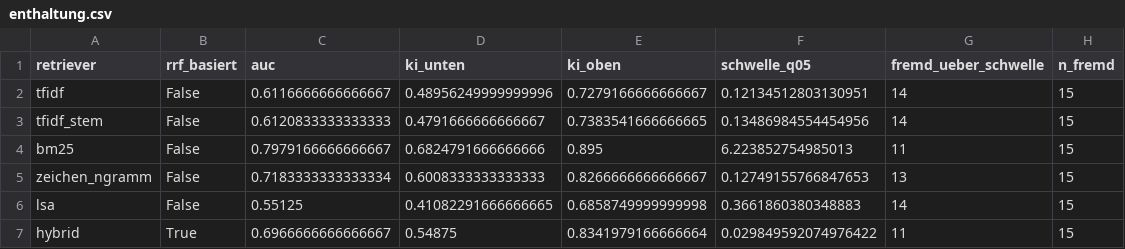
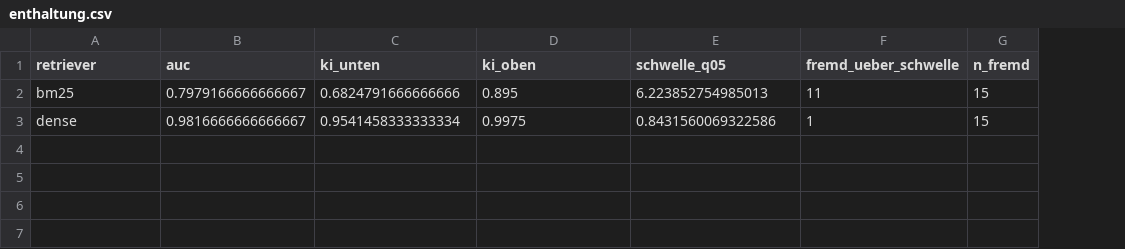
Before and after one commit to mweyrauch/RAG_Strahlenschutzrecht, a CSV file: ergebnisse/enthaltung.csv, drawn as a sheet; removed rows and columns are numbered as before the commit, all else as after; the diff names each change by its address in the sheet, - before the commit and + after, or states it on an @@ line.

Commit message:
Grundgeruest: Embeddings als Haupt-Retriever, BM25 als Basislinie, Evaluation mit Fragenset, Bootstrap-Intervallen und Enthaltungsanalyse; Tests mit synthetischem Testgesetz und CI-Workflow; Ergebnisse und README

```diff
--- a/ergebnisse/enthaltung.csv
+++ b/ergebnisse/enthaltung.csv
-column B (rrf_basiert), row 4: False
-row 2: tfidf | False | 0.6116666666666667 | 0.48956249999999996 | 0.7279166666666667 | 0.12134512803130951 | 14 | 15
-row 3: tfidf_stem | False | 0.6120833333333333 | 0.4791666666666667 | 0.7383541666666665 | 0.13486984554454956 | 14 | 15
-row 5: zeichen_ngramm | False | 0.7183333333333334 | 0.6008333333333333 | 0.8266666666666667 | 0.12749155766847653 | 13 | 15
-row 6: lsa | False | 0.55125 | 0.41082291666666665 | 0.6858749999999998 | 0.3661860380348883 | 14 | 15
-row 7: hybrid | True | 0.6966666666666667 | 0.54875 | 0.8341979166666664 | 0.029849592074976422 | 11 | 15
+row 3: dense | 0.9816666666666667 | 0.9541458333333334 | 0.9975 | 0.8431560069322586 | 1 | 15
```
Also changed, not shown: 24 other files.
